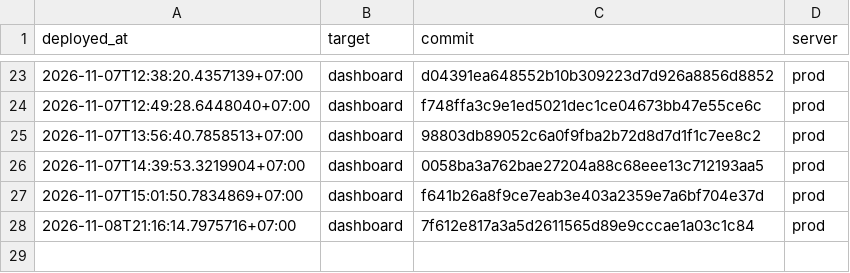
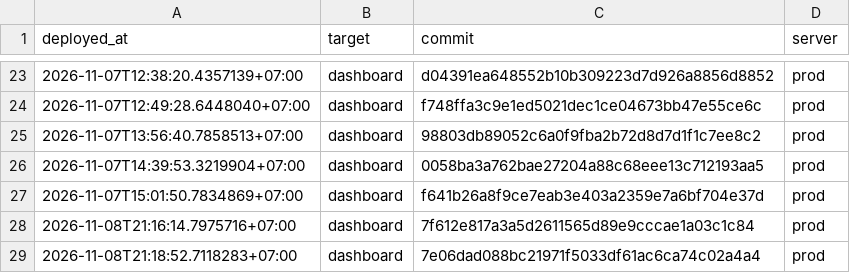
Before and after one commit to nguyenduc216/todoX-Dashboard-SaaS, a TSV file: deploy/deploy-ledger.tsv, drawn as a sheet; only a part is shown, gaps mark what is left out.

```diff
--- a/deploy/deploy-ledger.tsv
+++ b/deploy/deploy-ledger.tsv
@@ -28 +28,2 @@ deployed_at	target	commit	server
 2026-11-08T21:16:14.7975716+07:00	dashboard	7f612e817a3a5d2611565d89e9cccae1a03c1c84	prod
+2026-11-08T21:18:52.7118283+07:00	dashboard	7e06dad088bc21971f5033df61ac6ca74c02a4a4	prod
```
